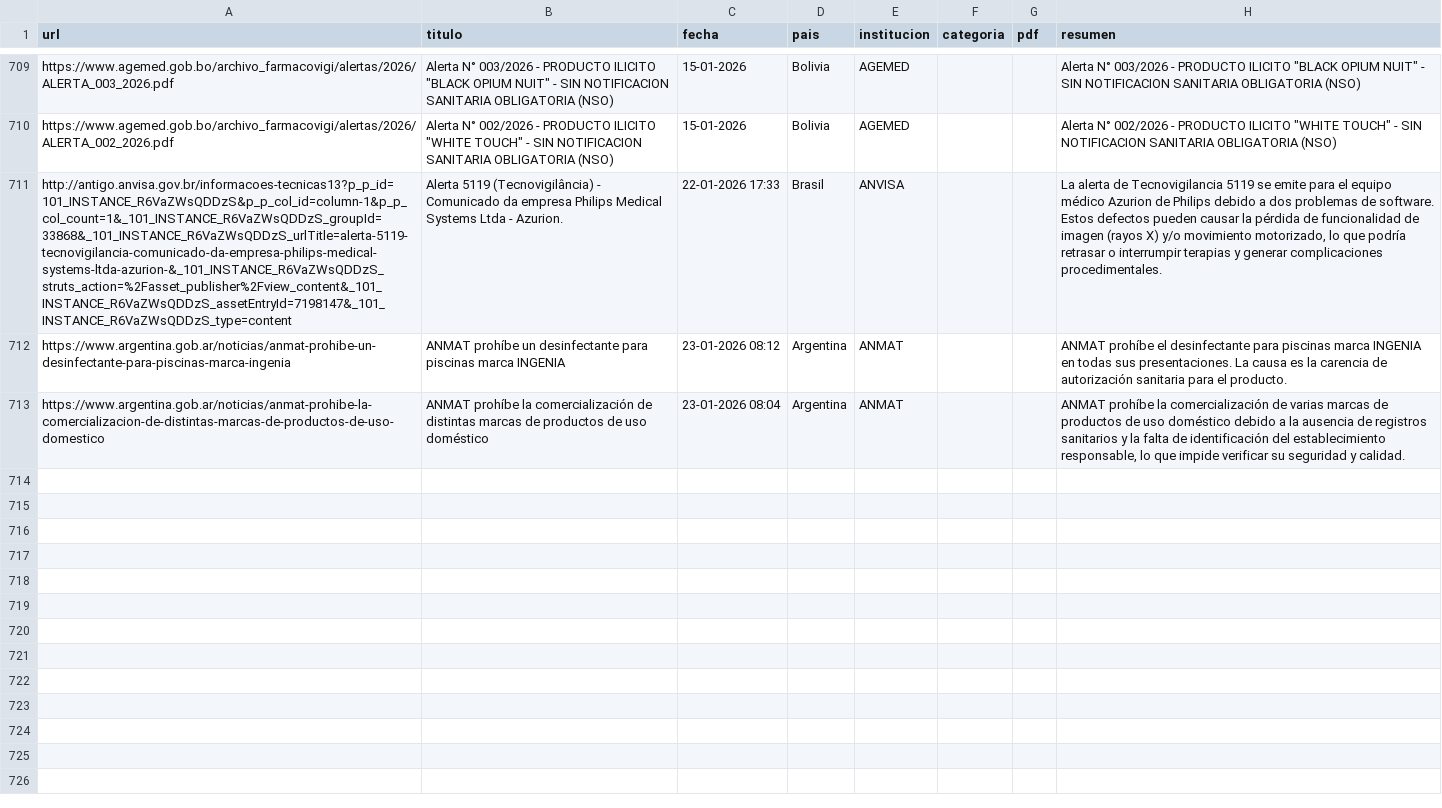
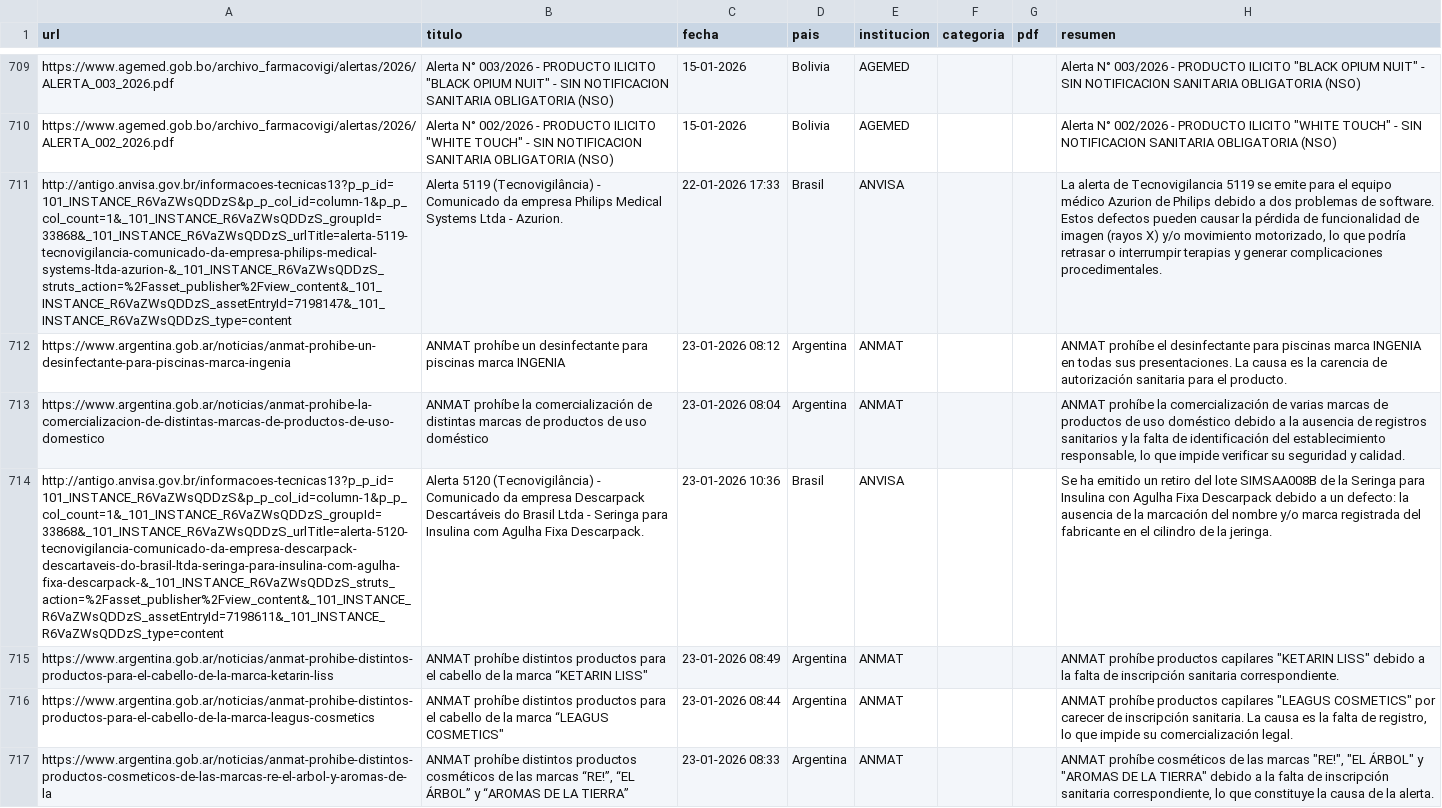
Before and after one commit to JohanEsR17/Web-Scraping-Alertas-Farmacovigilancia, a CSV file: noticias_historial.csv, drawn as a sheet; only a part is shown, gaps mark what is left out; the diff names each change by its address in the sheet, - before the commit and + after, or states it on an @@ line.

```diff
--- a/noticias_historial.csv
+++ b/noticias_historial.csv
+row 714: http://antigo.anvisa.gov.br/informacoes-tecnicas13?p_p_id=101_INSTANCE_R6VaZWsQDDzS&p_p_col_id=column-1&p_p_col_count=1&_101_INSTANCE_R6VaZWsQDDzS_groupId=33868&_101_INSTANCE_R6VaZWsQDDzS_urlTitle=alerta-5120-tecnovigilancia-comunicado-da-empresa-descarpack-descartaveis-do-brasil-ltda-seringa-para-insulina-com-agulha-fixa-descarpack-&_101_INSTANCE_R6VaZWsQDDzS_struts_action=%2Fasset_publisher%2Fview_content&_101_INSTANCE_R6VaZWsQDDzS_assetEntryId=7198611&_101_INSTANCE_R6VaZWsQDDzS_type=content | Alerta 5120 (Tecnovigilância) - Comunicado da empresa Descarpack Descartáveis do Brasil Ltda - Seringa para Insulina com Agulha Fixa Descarpack. | 23-01-2026 10:36 | Brasil | ANVISA |  |  | Se ha emitido un retiro del lote SIMSAA008B de la Seringa para Insulina con Agulha Fixa Descarpack debido a un defecto: la ausencia de la marcación del nombre y/o marca registrada del fabricante en el cilindro de la jeringa.
+row 715: https://www.argentina.gob.ar/noticias/anmat-prohibe-distintos-productos-para-el-cabello-de-la-marca-ketarin-liss | ANMAT prohíbe distintos productos para el cabello de la marca “KETARIN LISS" | 23-01-2026 08:49 | Argentina | ANMAT |  |  | ANMAT prohíbe productos capilares "KETARIN LISS" debido a la falta de inscripción sanitaria correspondiente.
+row 716: https://www.argentina.gob.ar/noticias/anmat-prohibe-distintos-productos-para-el-cabello-de-la-marca-leagus-cosmetics | ANMAT prohíbe distintos productos para el cabello de la marca “LEAGUS COSMETICS" | 23-01-2026 08:44 | Argentina | ANMAT |  |  | ANMAT prohíbe productos capilares "LEAGUS COSMETICS" por carecer de inscripción sanitaria. La causa es la falta de registro, lo que impide su comercialización legal.
+row 717: https://www.argentina.gob.ar/noticias/anmat-prohibe-distintos-productos-cosmeticos-de-las-marcas-re-el-arbol-y-aromas-de-la | ANMAT prohíbe distintos productos cosméticos de las marcas “RE!”, “EL ÁRBOL” y “AROMAS DE LA TIERRA” | 23-01-2026 08:33 | Argentina | ANMAT |  |  | ANMAT prohíbe cosméticos de las marcas "RE!", "EL ÁRBOL" y "AROMAS DE LA TIERRA" debido a la falta de inscripción sanitaria correspondiente, lo que constituye la causa de la alerta.
```
